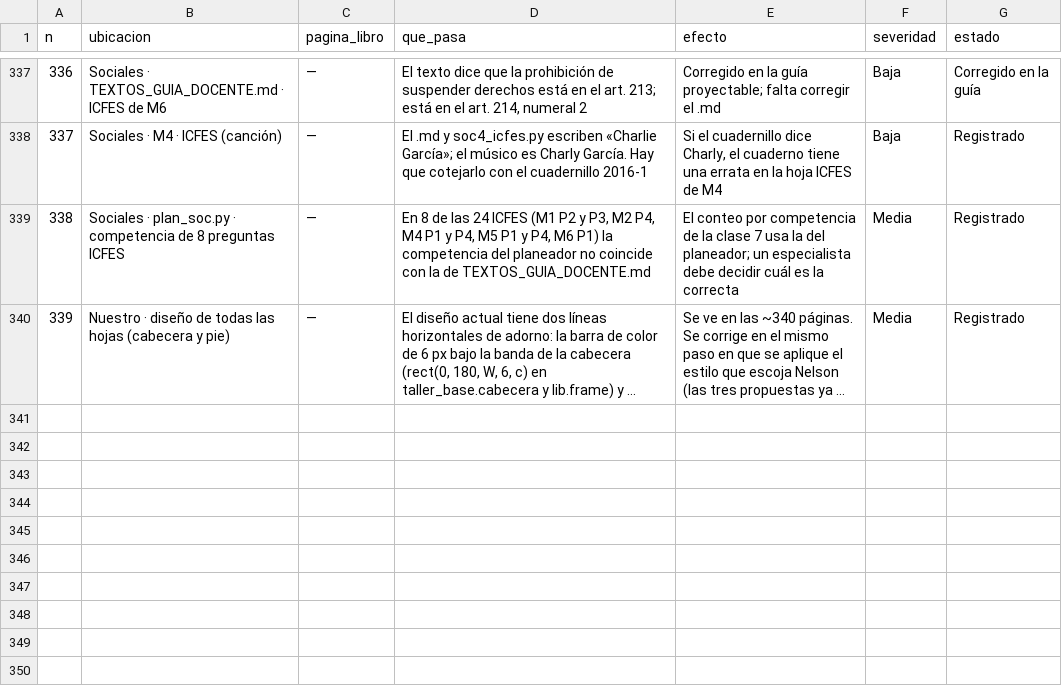
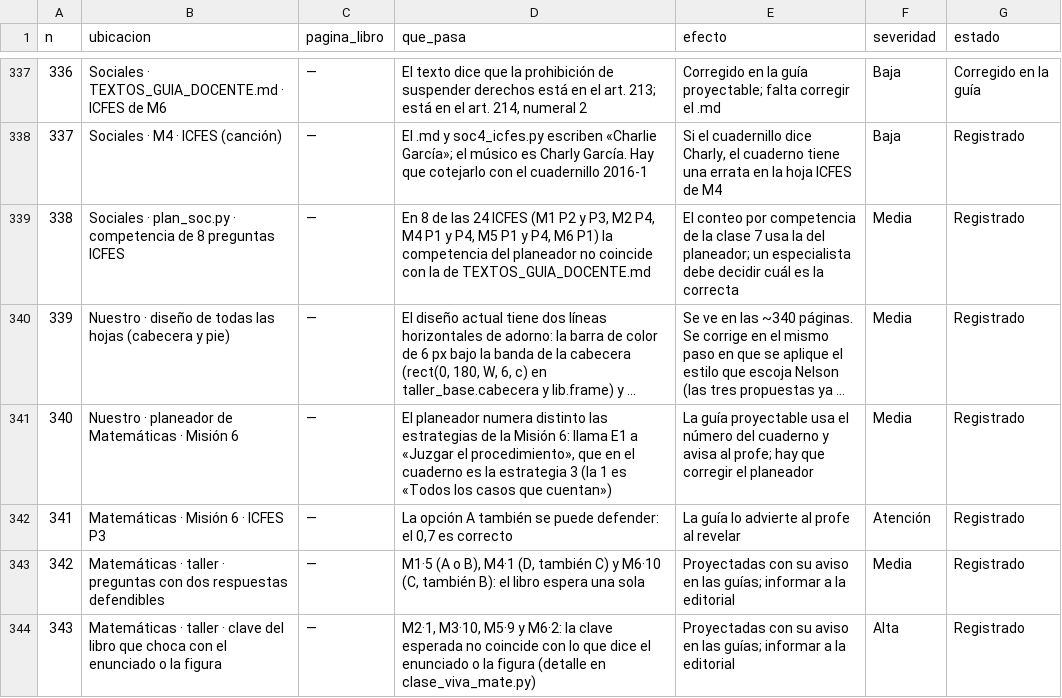
Before and after one commit to nelsongonzalez1608-spec/educate-saber11, a CSV file: tablero/hallazgos.csv, drawn as a sheet; only a part is shown, gaps mark what is left out; long unchanged cells end in …; the diff names each change by its address in the sheet, - before the commit and + after, or states it on an @@ line.

```diff
--- a/tablero/hallazgos.csv
+++ b/tablero/hallazgos.csv
+row 341: 340 | Nuestro · planeador de Matemáticas · Misión 6 | — | El planeador numera distinto las estrategias de la Misión 6: llama E1 a «Juzgar el procedimiento», que en el cuaderno es la estrategia 3 (la 1 es «Todos los casos que cuentan») | La guía proyectable usa el número del cuaderno y avisa al profe; hay que corregir el planeador | Media | Registrado
+row 342: 341 | Matemáticas · Misión 6 · ICFES P3 | — | La opción A también se puede defender: el 0,7 es correcto | La guía lo advierte al profe al revelar | Atención | Registrado
+row 343: 342 | Matemáticas · taller · preguntas con dos respuestas defendibles | — | M1·5 (A o B), M4·1 (D, también C) y M6·10 (C, también B): el libro espera una sola | Proyectadas con su aviso en las guías; informar a la editorial | Media | Registrado
+row 344: 343 | Matemáticas · taller · clave del libro que choca con el enunciado o la figura | — | M2·1, M3·10, M5·9 y M6·2: la clave esperada no coincide con lo que dice el enunciado o la figura (detalle en clase_viva_mate.py) | Proyectadas con su aviso en las guías; informar a la editorial | Alta | Registrado
```
